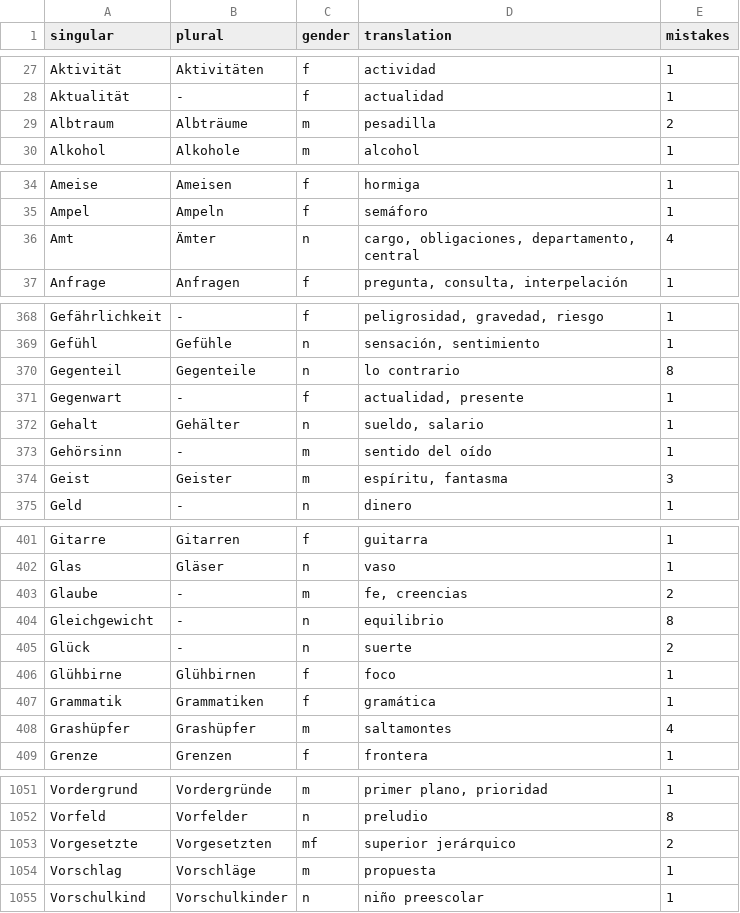
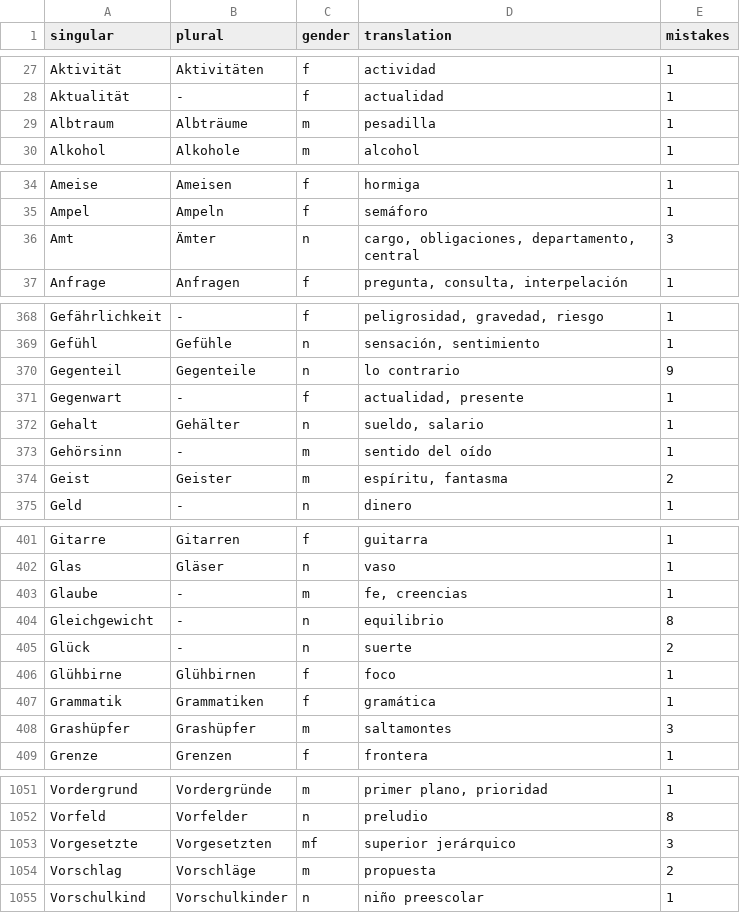
Before and after one commit to kaluzap/words, a CSV file: data/data_nouns_ge_sp.csv, drawn as a sheet; only a part is shown, gaps mark what is left out; the diff covers the shown part only.

```diff
--- a/data/data_nouns_ge_sp.csv
+++ b/data/data_nouns_ge_sp.csv
@@ -28,3 +28,3 @@
 "Aktualität","-","f","actualidad",1
-"Albtraum","Albträume","m","pesadilla",2
+"Albtraum","Albträume","m","pesadilla",1
 "Alkohol","Alkohole","m","alcohol",1
@@ -35,3 +35,3 @@
 "Ampel","Ampeln","f","semáforo",1
-"Amt","Ämter","n","cargo, obligaciones, departamento, central",4
+"Amt","Ämter","n","cargo, obligaciones, departamento, central",3
 "Anfrage","Anfragen","f","pregunta, consulta, interpelación",1
@@ -369,3 +369,3 @@
 "Gefühl","Gefühle","n","sensación, sentimiento",1
-"Gegenteil","Gegenteile","n","lo contrario",8
+"Gegenteil","Gegenteile","n","lo contrario",9
 "Gegenwart","-","f","actualidad, presente",1
@@ -373,3 +373,3 @@
 "Gehörsinn","-","m","sentido del oído",1
-"Geist","Geister","m","espíritu, fantasma",3
+"Geist","Geister","m","espíritu, fantasma",2
 "Geld","-","n","dinero",1
@@ -402,3 +402,3 @@
 "Glas","Gläser","n","vaso",1
-"Glaube","-","m","fe, creencias",2
+"Glaube","-","m","fe, creencias",1
 "Gleichgewicht","-","n","equilibrio",8
@@ -407,3 +407,3 @@
 "Grammatik","Grammatiken","f","gramática",1
-"Grashüpfer","Grashüpfer","m","saltamontes",4
+"Grashüpfer","Grashüpfer","m","saltamontes",3
 "Grenze","Grenzen","f","frontera",1
@@ -1052,4 +1052,4 @@
 "Vorfeld","Vorfelder","n","preludio",8
-"Vorgesetzte","Vorgesetzten","mf","superior jerárquico",2
-"Vorschlag","Vorschläge","m","propuesta",1
+"Vorgesetzte","Vorgesetzten","mf","superior jerárquico",3
+"Vorschlag","Vorschläge","m","propuesta",2
 "Vorschulkind","Vorschulkinder","n","niño preescolar",1
```
Also changed, not shown: 20 edited cells elsewhere in this file, 1 other file.
